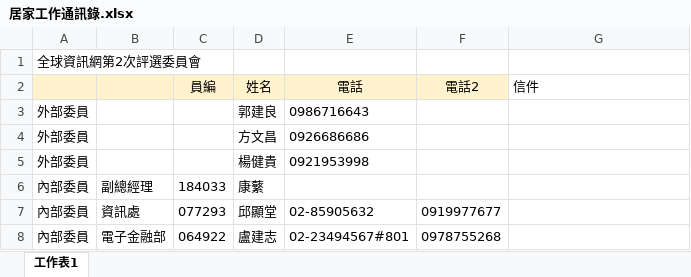
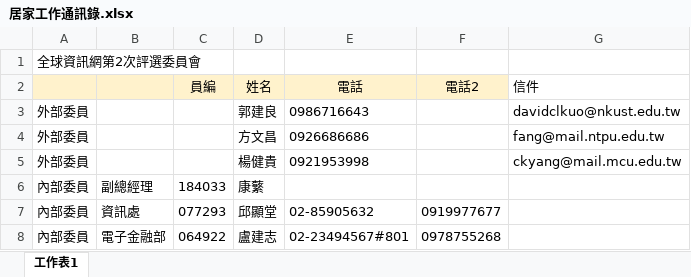
Before and after one commit to saya6084/exam, an Excel workbook: 居家工作通訊錄.xlsx, sheet 工作表1, drawn as a sheet; only a part is shown; values as stored, in another font and other column widths than the file's, no borders; the diff names each change by its address in the sheet, - before the commit and + after, or states it on an @@ line.

Commit message:
Add files via upload

```diff
--- a/居家工作通訊錄.xlsx (sheet 工作表1)
+++ b/居家工作通訊錄.xlsx (sheet 工作表1)
-G3 (信件): (empty)
+G3 (信件): davidclkuo@nkust.edu.tw
-G4 (信件): (empty)
+G4 (信件): fang@mail.ntpu.edu.tw
-G5 (信件): (empty)
+G5 (信件): ckyang@mail.mcu.edu.tw
```
